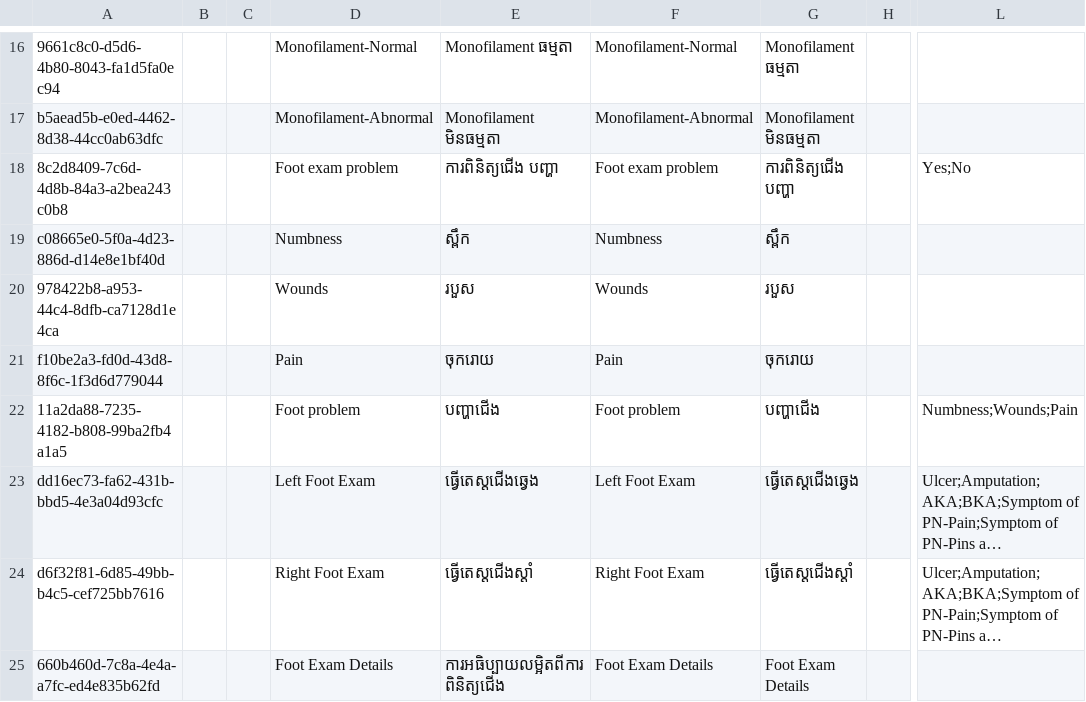
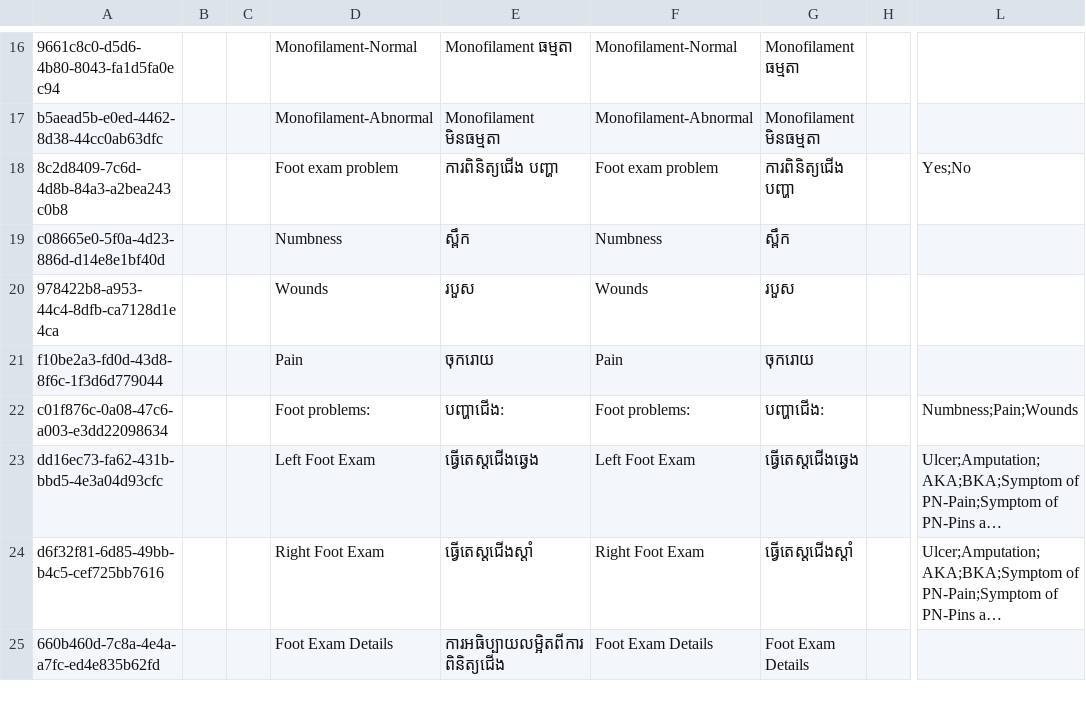
Before and after one commit to mekomsolutions/ozone-distro-cambodia, a CSV file: configs/openmrs_config/concepts/physical_examination.csv, drawn as a sheet; only a part is shown, gaps mark what is left out; long unchanged cells end in …; the diff names each change by its address in the sheet, - before the commit and + after, or states it on an @@ line.

Commit message:
KH-255: Change TB symptoms and Foot problem questions to  multi select (#146)
* KH-255: Change TB symptoms and Foot problem questions to  multi select

* KH-255: Fix conflicting concept uuid for foot problem

* Add minor fix

* Adjust concept name

* Fix

* Remove Wounds concept

* Update NCD_Screening.json

* Update NCD_Screening.json

* Adjust concept

* Fix

* Update physical_examination.csv

* Remove blank row

* Update physical_examination.csv

* Update physical_examination.csv

* Update physical_examination.csv

* Remove extra unused row

---------

Co-authored-by: lawrence <lawrence@mekomsolutions.com>

```diff
--- a/configs/openmrs_config/concepts/physical_examination.csv
+++ b/configs/openmrs_config/concepts/physical_examination.csv
-A22: 11a2da88-7235-4182-b808-99ba2fb4a1a5
+A22: c01f876c-0a08-47c6-a003-e3dd22098634
-D22: Foot problem
+D22: Foot problems:
-E22: បញ្ហាជើង
+E22: បញ្ហាជើង:
-F22: Foot problem
+F22: Foot problems:
-G22: បញ្ហាជើង
+G22: បញ្ហាជើង:
-L22: Numbness;Wounds;Pain
+L22: Numbness;Pain;Wounds
```
Also changed, not shown: 1 other file.
